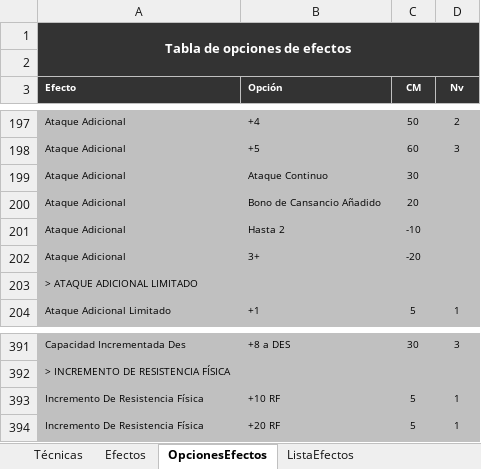
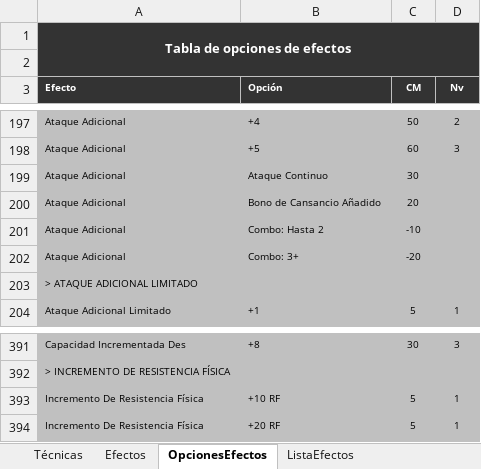
Before and after one commit to Guote/FichaExcelAnima, an Excel workbook: tecnicasLibro.xlsx, sheet OpcionesEfectos, drawn as a sheet; only a part is shown, gaps mark what is left out; values as stored, in another font and other column widths than the file's, no borders; the diff covers the shown part only; the diff names each change by its address in the sheet, - before the commit and + after, or states it on an @@ line.

```diff
--- a/tecnicasLibro.xlsx (sheet OpcionesEfectos)
+++ b/tecnicasLibro.xlsx (sheet OpcionesEfectos)
-B201 (Opción): Hasta 2
+B201 (Opción): Combo: Hasta 2
-B202 (Opción): 3+
+B202 (Opción): Combo: 3+
-B391 (Opción): +8 a DES
+B391 (Opción): +8
```
Also changed, not shown: 23 edited cells elsewhere in this sheet, sheet Técnicas, sheet Efectos, formulas that keep their value, 1 other file.
